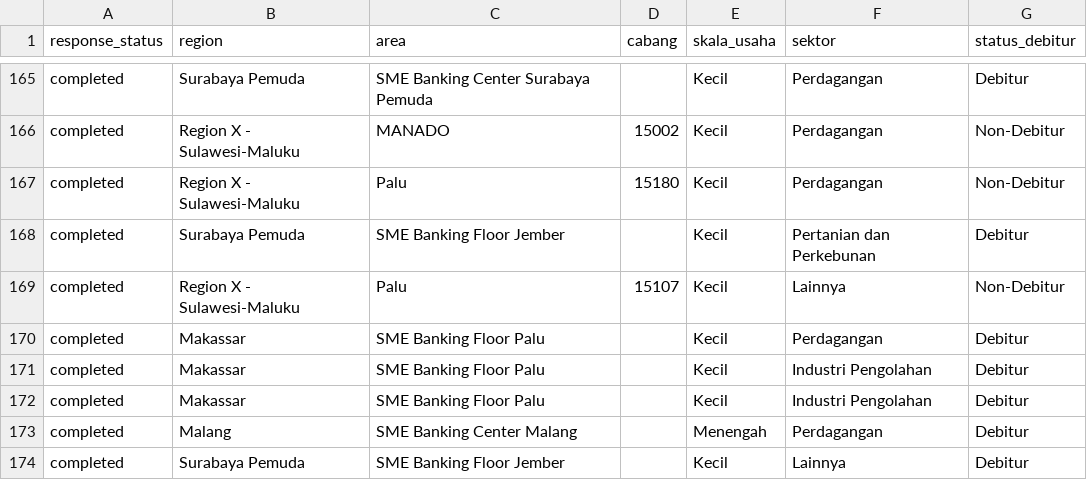
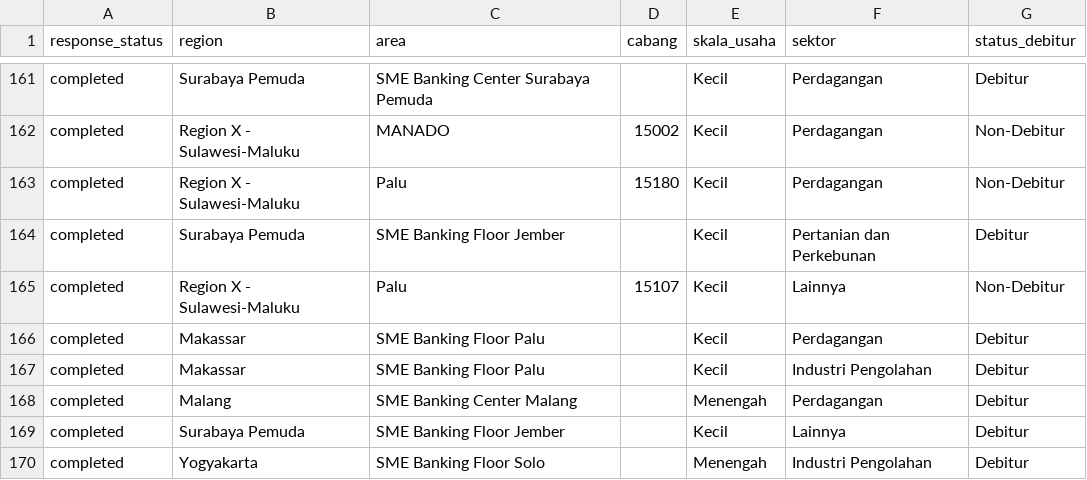
Before and after one commit to yehezkielgemini1/MBS-2026-Tracker, a CSV file: data/mbs_live_realization.csv, drawn as a sheet; only a part is shown, gaps mark what is left out; the shorter side is filled out with more unchanged rows; the diff covers the shown part only; the diff names each change by its address in the sheet, - before the commit and + after, or states it on an @@ line.

```diff
--- a/data/mbs_live_realization.csv
+++ b/data/mbs_live_realization.csv
-row 171: completed | Makassar | SME Banking Floor Palu |  | Kecil | Industri Pengolahan | Debitur
```
Also changed, not shown: 5 removed rows elsewhere in this file, 1 other file.
